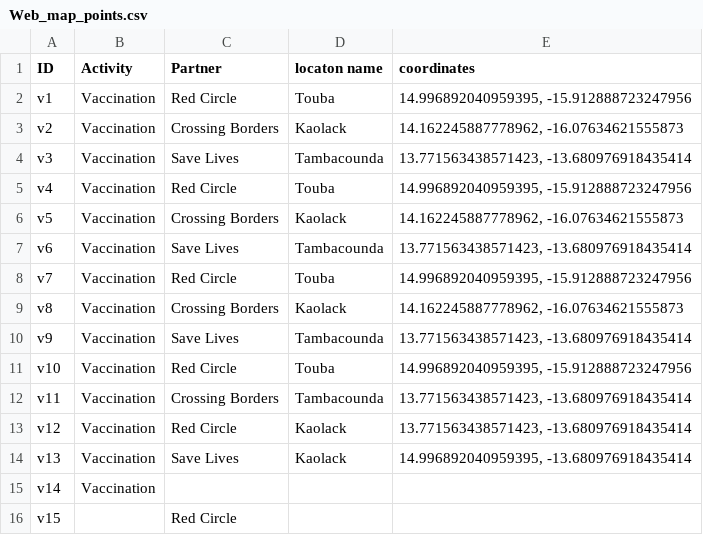
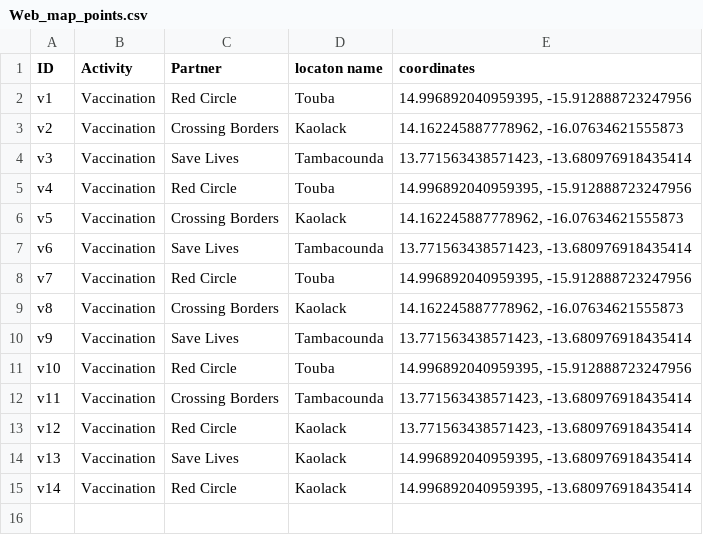
Before and after one commit to Syverpet/Auto_push_test2, a CSV file: Web_map_points.csv, drawn as a sheet.

```diff
--- a/Web_map_points.csv
+++ b/Web_map_points.csv
@@ -14,3 +14,2 @@ v12,Vaccination,Red Circle,Kaolack,"13.771563438571423, -13.680976918435414"
 v13,Vaccination,Save Lives,Kaolack,"14.996892040959395, -13.680976918435414"
-v14,Vaccination,,,
-v15,,Red Circle,,
+v14,Vaccination,Red Circle,Kaolack,"14.996892040959395, -13.680976918435414"
```
Also changed, not shown: sheets_to_csv_test.csv.
